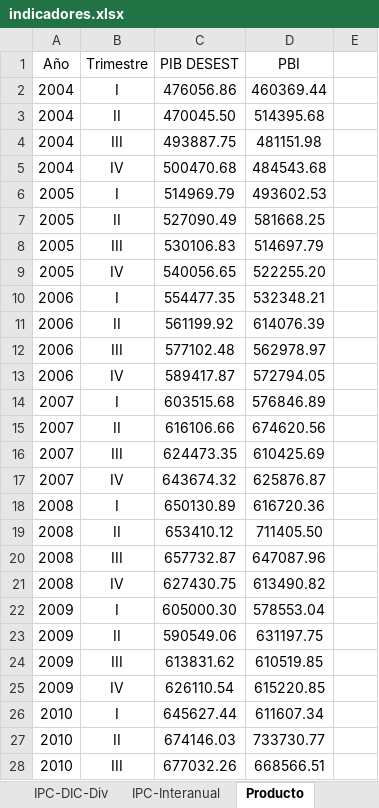
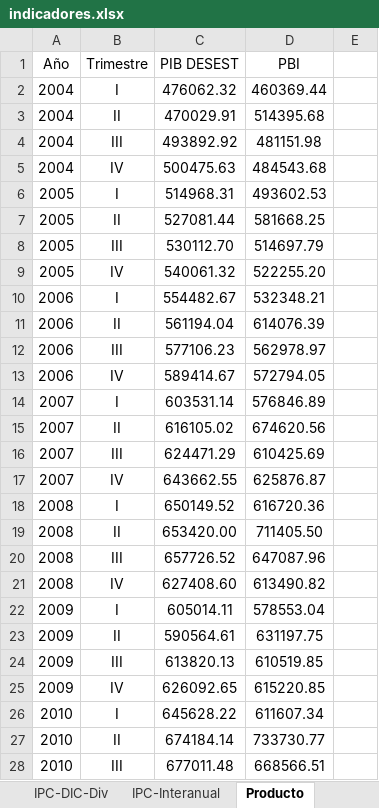
Before and after one commit to NahuelBargas/indeco, an Excel workbook: bases/indicadores.xlsx, sheet Producto, drawn as a sheet; only a part is shown; values as stored, in another font and other column widths than the file's, no borders; the diff covers the shown part only; the diff names each change by its address in the sheet, - before the commit and + after, or states it on an @@ line.

```diff
--- a/bases/indicadores.xlsx (sheet Producto)
+++ b/bases/indicadores.xlsx (sheet Producto)
-C2 (PIB DESEST): 476056.86
+C2 (PIB DESEST): 476062.32
-C3 (PIB DESEST): 470045.50
+C3 (PIB DESEST): 470029.91
-C4 (PIB DESEST): 493887.75
+C4 (PIB DESEST): 493892.92
-C5 (PIB DESEST): 500470.68
+C5 (PIB DESEST): 500475.63
-C6 (PIB DESEST): 514969.79
+C6 (PIB DESEST): 514968.31
-C7 (PIB DESEST): 527090.49
+C7 (PIB DESEST): 527081.44
-C8 (PIB DESEST): 530106.83
+C8 (PIB DESEST): 530112.70
-C9 (PIB DESEST): 540056.65
+C9 (PIB DESEST): 540061.32
-C10 (PIB DESEST): 554477.35
+C10 (PIB DESEST): 554482.67
-C11 (PIB DESEST): 561199.92
+C11 (PIB DESEST): 561194.04
-C12 (PIB DESEST): 577102.48
+C12 (PIB DESEST): 577106.23
-C13 (PIB DESEST): 589417.87
+C13 (PIB DESEST): 589414.67
-C14 (PIB DESEST): 603515.68
+C14 (PIB DESEST): 603531.14
-C15 (PIB DESEST): 616106.66
+C15 (PIB DESEST): 616105.02
-C16 (PIB DESEST): 624473.35
+C16 (PIB DESEST): 624471.29
-C17 (PIB DESEST): 643674.32
+C17 (PIB DESEST): 643662.55
-C18 (PIB DESEST): 650130.89
+C18 (PIB DESEST): 650149.52
-C19 (PIB DESEST): 653410.12
+C19 (PIB DESEST): 653420.00
-C20 (PIB DESEST): 657732.87
+C20 (PIB DESEST): 657726.52
-C21 (PIB DESEST): 627430.75
+C21 (PIB DESEST): 627408.60
-C22 (PIB DESEST): 605000.30
+C22 (PIB DESEST): 605014.11
-C23 (PIB DESEST): 590549.06
+C23 (PIB DESEST): 590564.61
-C24 (PIB DESEST): 613831.62
+C24 (PIB DESEST): 613820.13
-C25 (PIB DESEST): 626110.54
+C25 (PIB DESEST): 626092.65
-C26 (PIB DESEST): 645627.44
+C26 (PIB DESEST): 645628.22
-C27 (PIB DESEST): 674146.03
+C27 (PIB DESEST): 674184.14
-C28 (PIB DESEST): 677032.26
+C28 (PIB DESEST): 677011.48
```
Also changed, not shown: other rows of this sheet, sheet BC por zonas, sheet Expo-ICA, sheet VAB, sheet Impo-ICA, 4 other files.
